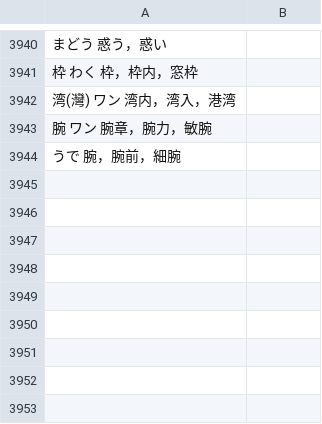
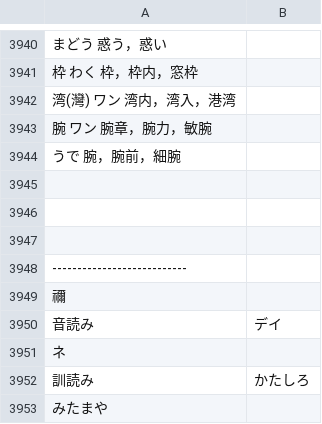
Before and after one commit to millimoji/ribbon, a CSV file: tools/script/tankanji.csv, drawn as a sheet; only a part is shown, gaps mark what is left out; the diff names each change by its address in the sheet, - before the commit and + after, or states it on an @@ line.

```diff
--- a/tools/script/tankanji.csv
+++ b/tools/script/tankanji.csv
+row 3945: (empty)
+row 3946: (empty)
+row 3947: (empty)
+row 3948: ---------------------------
+row 3949: 禰
+row 3950: 音読み | デイ
+row 3951: ネ
+row 3952: 訓読み | かたしろ
+row 3953: みたまや
```
Also changed, not shown: tools/script/_onlytagging.csv, 3 other files.
